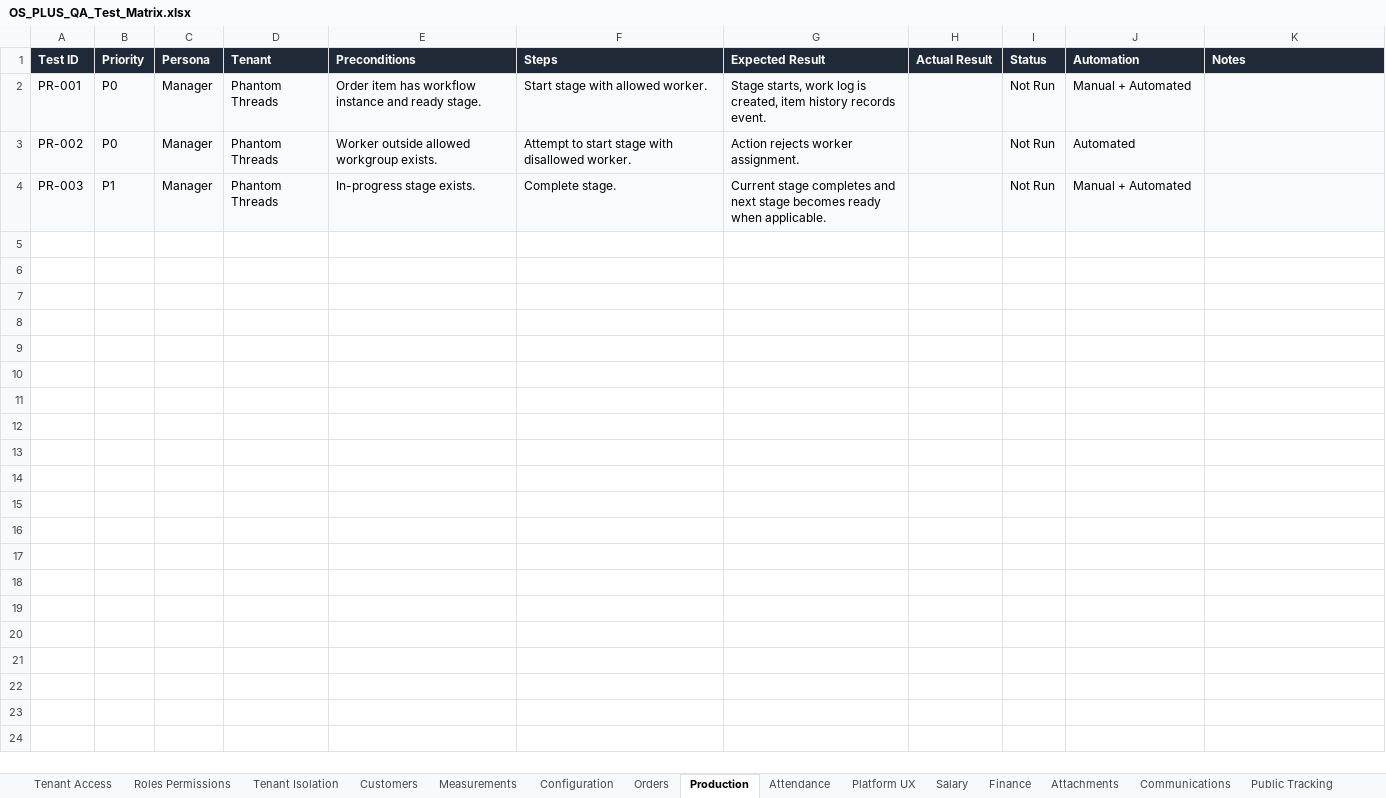
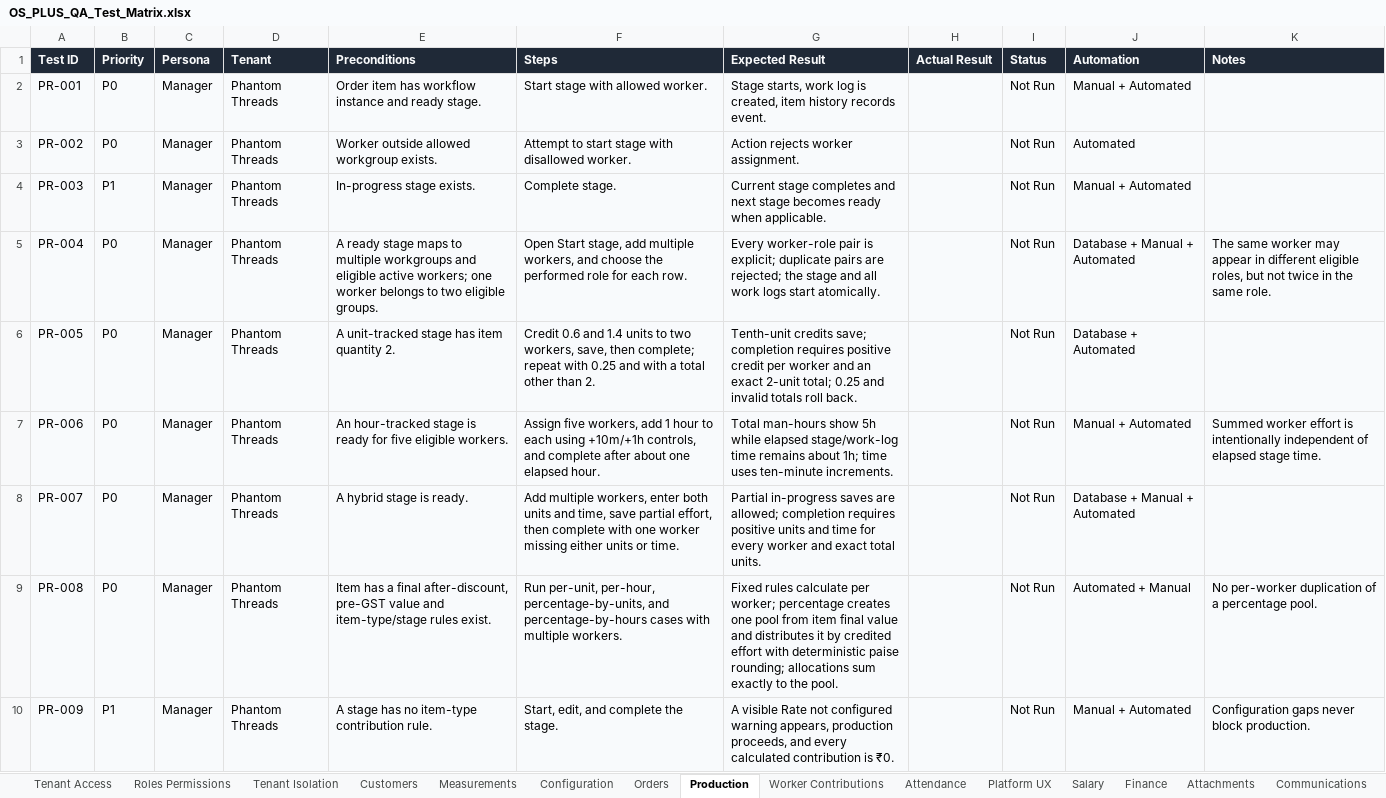
Before and after one commit to Abhijit-sai/os-plus, an Excel workbook: docs/OS_PLUS_QA_Test_Matrix.xlsx, sheet Production, drawn as a sheet; only a part is shown; values as stored, in another font and other column widths than the file's, no borders; table styles not drawn; the diff covers the shown part only; the diff names each change by its address in the sheet, - before the commit and + after, or states it on an @@ line.

Commit message:
feat: add stage worker contributions and analytics

```diff
--- a/docs/OS_PLUS_QA_Test_Matrix.xlsx (sheet Production)
+++ b/docs/OS_PLUS_QA_Test_Matrix.xlsx (sheet Production)
+sheet tab: Worker Contributions
+row 5: PR-004 | P0 | Manager | Phantom Threads | A ready stage maps to multiple workgroups and eligible active workers; one worker belongs to two eligible groups. | Open Start stage, add multiple workers, and choose the performed role for each row. | Every worker-role pair is explicit; duplicate pairs are rejected; the stage and all work logs start atomically. |  | Not Run | Database + Manual + Automated | The same worker may appear in different eligible roles, but not twice in the same role.
+row 6: PR-005 | P0 | Manager | Phantom Threads | A unit-tracked stage has item quantity 2. | Credit 0.6 and 1.4 units to two workers, save, then complete; repeat with 0.25 and with a total other than 2. | Tenth-unit credits save; completion requires positive credit per worker and an exact 2-unit total; 0.25 and invalid totals roll back. |  | Not Run | Database + Automated
+row 7: PR-006 | P0 | Manager | Phantom Threads | An hour-tracked stage is ready for five eligible workers. | Assign five workers, add 1 hour to each using +10m/+1h controls, and complete after about one elapsed hour. | Total man-hours show 5h while elapsed stage/work-log time remains about 1h; time uses ten-minute increments. |  | Not Run | Manual + Automated | Summed worker effort is intentionally independent of elapsed stage time.
+row 8: PR-007 | P0 | Manager | Phantom Threads | A hybrid stage is ready. | Add multiple workers, enter both units and time, save partial effort, then complete with one worker missing either units or time. | Partial in-progress saves are allowed; completion requires positive units and time for every worker and exact total units. |  | Not Run | Database + Manual + Automated
+row 9: PR-008 | P0 | Manager | Phantom Threads | Item has a final after-discount, pre-GST value and item-type/stage rules exist. | Run per-unit, per-hour, percentage-by-units, and percentage-by-hours cases with multiple workers. | Fixed rules calculate per worker; percentage creates one pool from item final value and distributes it by credited effort with deterministic paise rounding; allocations sum exactly to the pool. |  | Not Run | Automated + Manual | No per-worker duplication of a percentage pool.
+row 10: PR-009 | P1 | Manager | Phantom Threads | A stage has no item-type contribution rule. | Start, edit, and complete the stage. | A visible Rate not configured warning appears, production proceeds, and every calculated contribution is ₹0. |  | Not Run | Manual + Automated | Configuration gaps never block production.
```
Also changed, not shown: 6 added rows elsewhere in this sheet, sheet Configuration, 42 other files.
